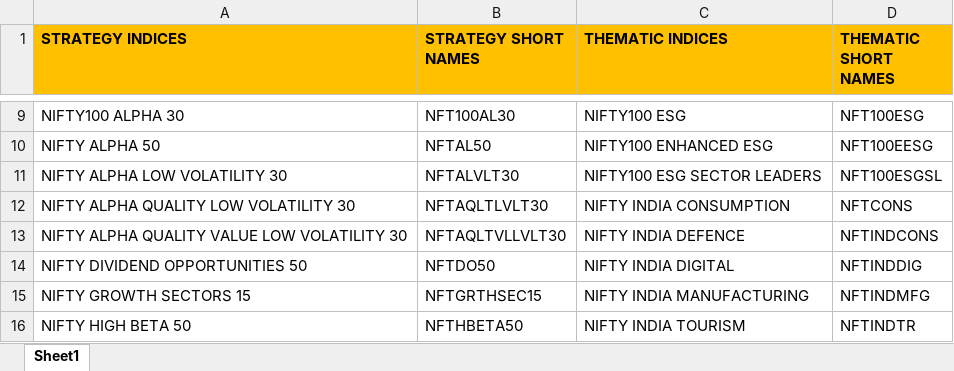
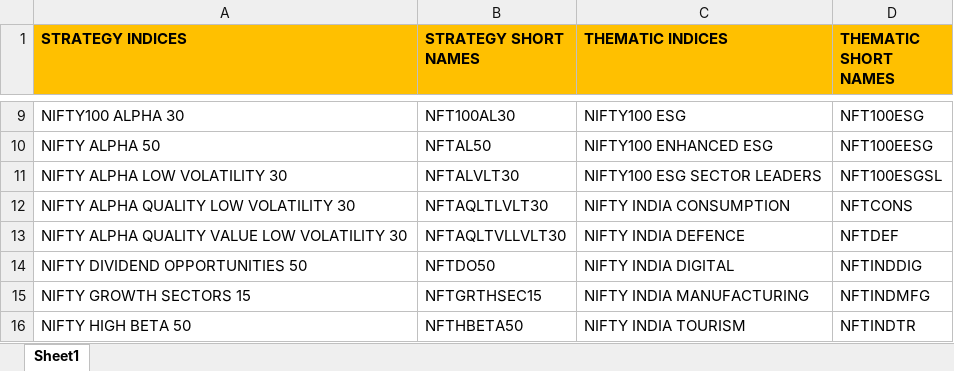
Before and after one commit to kiranbabup/userModelVSF, an Excel workbook: src/assets/data/homeSheet2.xlsx, sheet Sheet1, drawn as a sheet; only a part is shown, gaps mark what is left out; values as stored, in another font and other column widths than the file's, no borders; the diff names each change by its address in the sheet, - before the commit and + after, or states it on an @@ line.

Commit message:
updated name

```diff
--- a/src/assets/data/homeSheet2.xlsx (sheet Sheet1)
+++ b/src/assets/data/homeSheet2.xlsx (sheet Sheet1)
-D13 (THEMATIC SHORT NAMES): NFTINDCONS
+D13 (THEMATIC SHORT NAMES): NFTDEF
```
Also changed, not shown: 15 other files.
